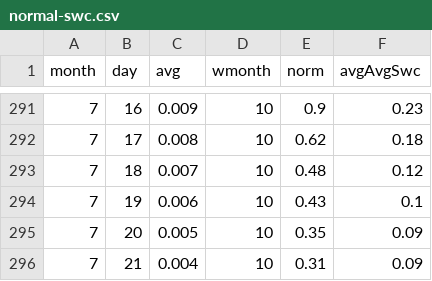
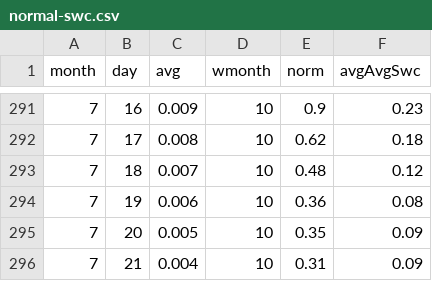
Before and after one commit to datadesk/california-drought-scrapers, a CSV file: snowpack/data/normals/normal-swc.csv, drawn as a sheet; only a part is shown, gaps mark what is left out.

```diff
--- a/snowpack/data/normals/normal-swc.csv
+++ b/snowpack/data/normals/normal-swc.csv
@@ -293,3 +293,3 @@ month,day,avg,wmonth,norm,avgAvgSwc
 7,18,0.007,10,0.48,0.12
-7,19,0.006,10,0.43,0.1
+7,19,0.006,10,0.36,0.08
 7,20,0.005,10,0.35,0.09
```
